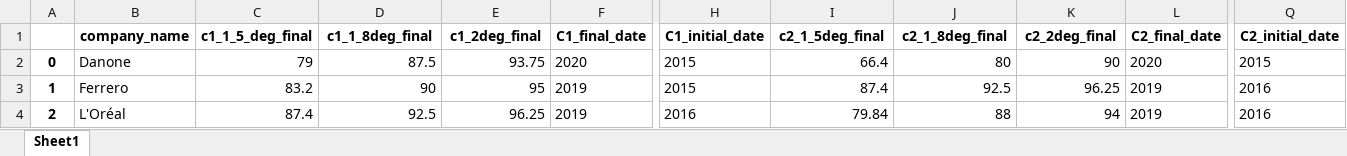
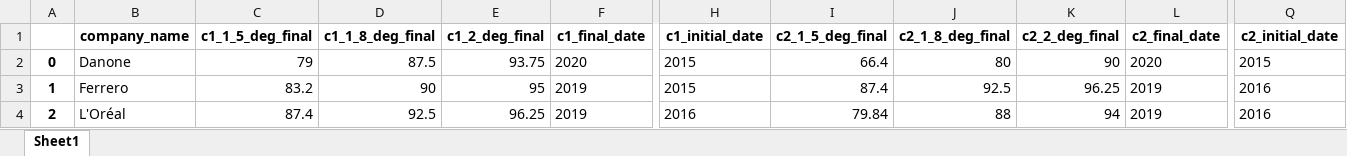
Before and after one commit to dataforgoodfr/batch10_notaclimat2, an Excel workbook: data_engineering/BDD_for_dataviz.xlsx, sheet Sheet1, drawn as a sheet; only a part is shown, gaps mark what is left out; values as stored, in another font and other column widths than the file's, no borders; the diff names each change by its address in the sheet, - before the commit and + after, or states it on an @@ line.

Commit message:
Regenerating the BDD_for_dataviz.xlsx file

```diff
--- a/data_engineering/BDD_for_dataviz.xlsx (sheet Sheet1)
+++ b/data_engineering/BDD_for_dataviz.xlsx (sheet Sheet1)
-D1: c1_1_8deg_final
+D1: c1_1_8_deg_final
-E1: c1_2deg_final
+E1: c1_2_deg_final
-F1: C1_final_date
+F1: c1_final_date
-H1: C1_initial_date
+H1: c1_initial_date
-I1: c2_1_5deg_final
+I1: c2_1_5_deg_final
-J1: c2_1_8deg_final
+J1: c2_1_8_deg_final
-K1: c2_2deg_final
+K1: c2_2_deg_final
-L1: C2_final_date
+L1: c2_final_date
-Q1: C2_initial_date
+Q1: c2_initial_date
```
Also changed, not shown: 1 other file.
